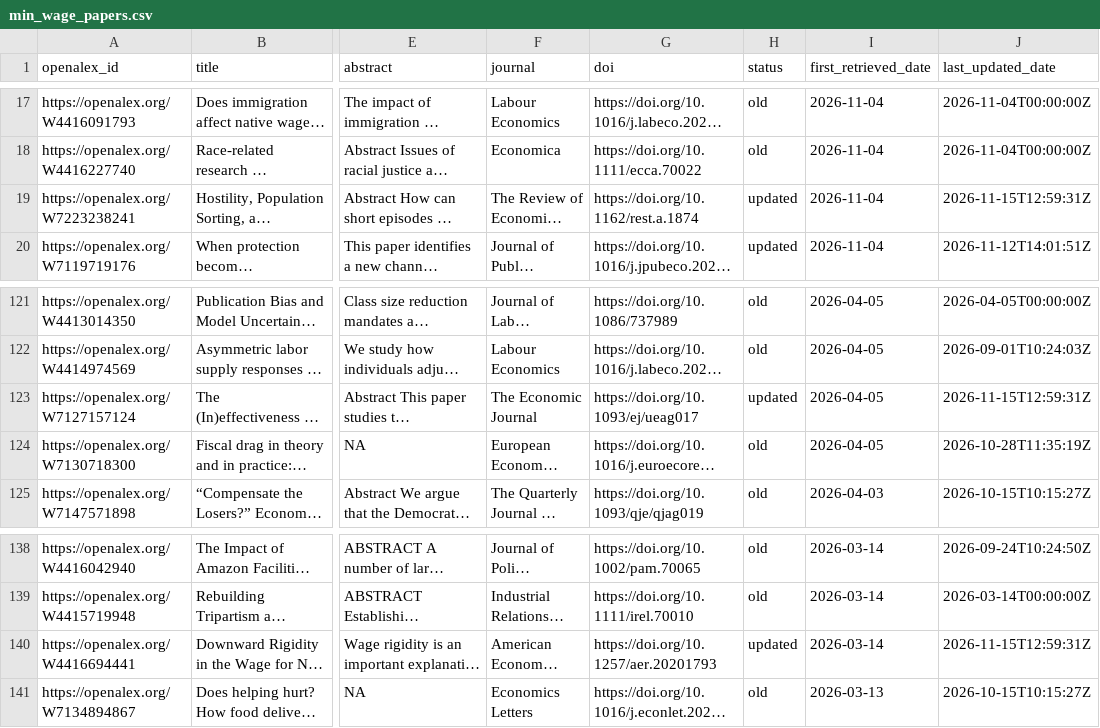
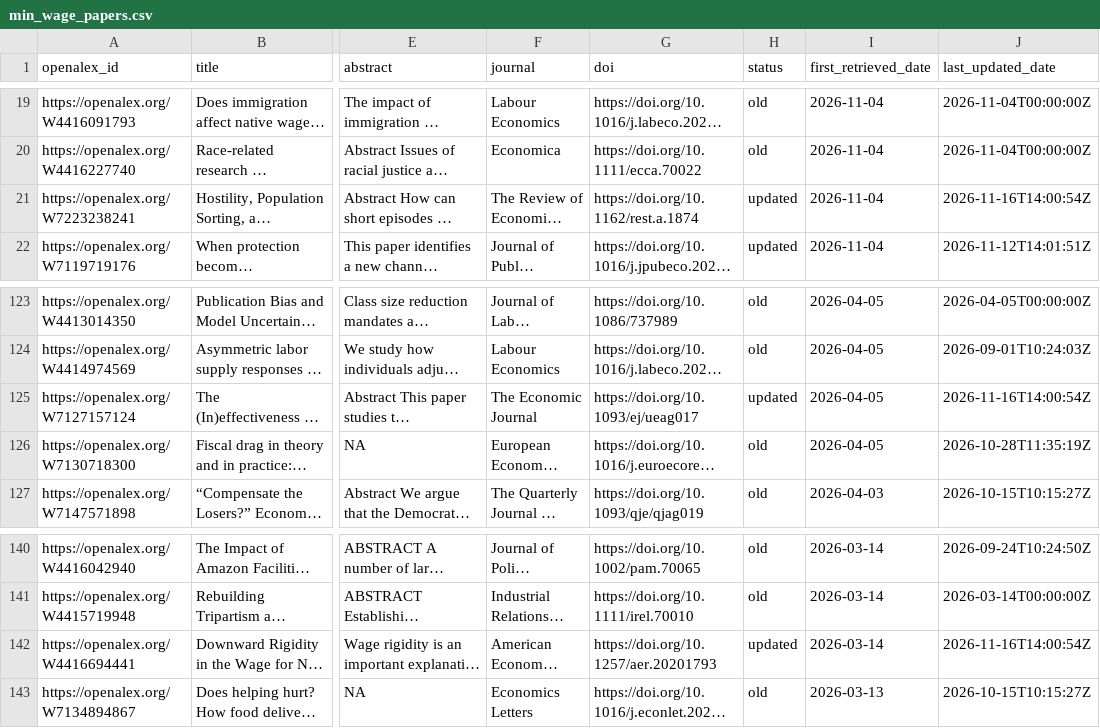
Before and after one commit to benzipperer/new_mw_papers, a CSV file: min_wage_papers.csv, drawn as a sheet; only a part is shown, gaps mark what is left out; long unchanged cells end in …; addresses are those after the commit; the diff covers the shown part only; the diff names each change by its address in the sheet, - before the commit and + after, or states it on an @@ line.

```diff
--- a/min_wage_papers.csv
+++ b/min_wage_papers.csv
-J21 (last_updated_date): 2026-11-15T12:59:31Z
+J21 (last_updated_date): 2026-11-16T14:00:54Z
-J125 (last_updated_date): 2026-11-15T12:59:31Z
+J125 (last_updated_date): 2026-11-16T14:00:54Z
-J142 (last_updated_date): 2026-11-15T12:59:31Z
+J142 (last_updated_date): 2026-11-16T14:00:54Z
```
Also changed, not shown: 2 added rows, 1 moved row and 8 edited cells elsewhere in this file, min_wage_papers_to_email.csv.
